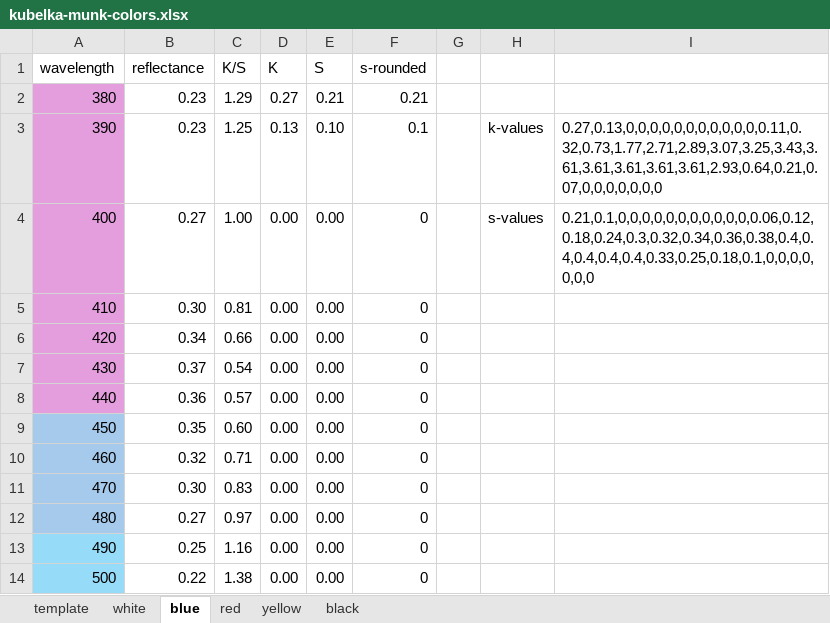
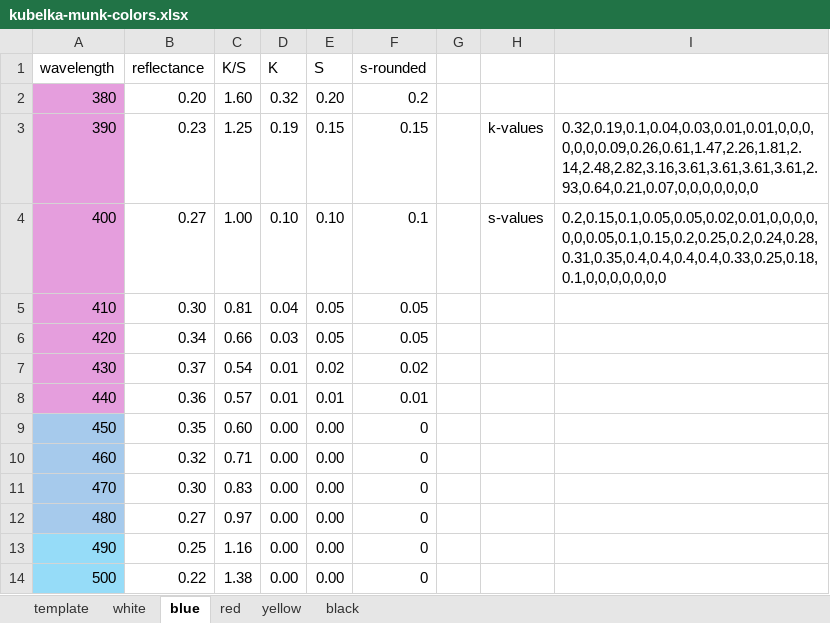
Before and after one commit to STVND/davis-pigment-mixing, an Excel workbook: davis-km-project/kubelka-munk-colors.xlsx, sheet blue, drawn as a sheet; only a part is shown; values as stored, in another font and other column widths than the file's, no borders; the diff covers the shown part only; the diff names each change by its address in the sheet, - before the commit and + after, or states it on an @@ line.

```diff
--- a/davis-km-project/kubelka-munk-colors.xlsx (sheet blue)
+++ b/davis-km-project/kubelka-munk-colors.xlsx (sheet blue)
-B2 (reflectance): 0.23
+B2 (reflectance): 0.20
-C2 (K/S): 1.29
+C2 (K/S): 1.60
-D2 (K): 0.27
+D2 (K): 0.32
-E2 (S): 0.21
+E2 (S): 0.20
-F2 (s-rounded): 0.21
+F2 (s-rounded): 0.2
-D3 (K): 0.13
+D3 (K): 0.19
-E3 (S): 0.10
+E3 (S): 0.15
-F3 (s-rounded): 0.1
+F3 (s-rounded): 0.15
-I3: 0.27,0.13,0,0,0,0,0,0,0,0,0,0,0,0.11,0.32,0.73,1.77,2.71,2.89,3.07,3.25,3.43,3.61,3.61,3.61,3.61,3.61,2.93,0.64,0.21,0.07,0,0,0,0,0,0,0
+I3: 0.32,0.19,0.1,0.04,0.03,0.01,0.01,0,0,0,0,0,0,0.09,0.26,0.61,1.47,2.26,1.81,2.14,2.48,2.82,3.16,3.61,3.61,3.61,3.61,2.93,0.64,0.21,0.07,0,0,0,0,0,0,0
-D4 (K): 0.00
+D4 (K): 0.10
-E4 (S): 0.00
+E4 (S): 0.10
-F4 (s-rounded): 0
+F4 (s-rounded): 0.1
-I4: 0.21,0.1,0,0,0,0,0,0,0,0,0,0,0,0.06,0.12,0.18,0.24,0.3,0.32,0.34,0.36,0.38,0.4,0.4,0.4,0.4,0.4,0.33,0.25,0.18,0.1,0,0,0,0,0,0,0
+I4: 0.2,0.15,0.1,0.05,0.05,0.02,0.01,0,0,0,0,0,0,0.05,0.1,0.15,0.2,0.25,0.2,0.24,0.28,0.31,0.35,0.4,0.4,0.4,0.4,0.33,0.25,0.18,0.1,0,0,0,0,0,0,0
-D5 (K): 0.00
+D5 (K): 0.04
-E5:E6 (S): 0.00
+E5:E6 (S): 0.05
-F5:F6 (s-rounded): 0
+F5:F6 (s-rounded): 0.05
-D6 (K): 0.00
+D6 (K): 0.03
-D7:D8 (K): 0.00
+D7:D8 (K): 0.01
-E7 (S): 0.00
+E7 (S): 0.02
-F7 (s-rounded): 0
+F7 (s-rounded): 0.02
-E8 (S): 0.00
+E8 (S): 0.01
-F8 (s-rounded): 0
+F8 (s-rounded): 0.01
```
Also changed, not shown: 1 added row, 1 removed row and 30 edited cells elsewhere in this sheet, sheet red, 5 other files.
